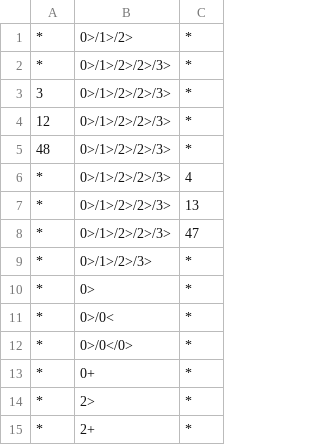
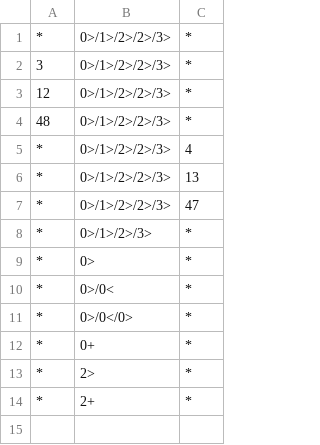
Before and after one commit to RobvanGastel/quicksilver, a CSV file: data/queries.csv, drawn as a sheet.

Commit message:
Update test queries

```diff
--- a/data/queries.csv
+++ b/data/queries.csv
@@ -1,2 +1 @@
-*,0>/1>/2>,*
 *,0>/1>/2>/2>/3>,*
```
Also changed, not shown: 1 other file.
